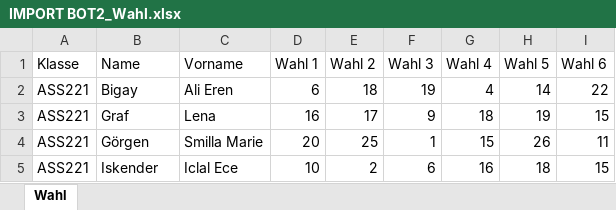
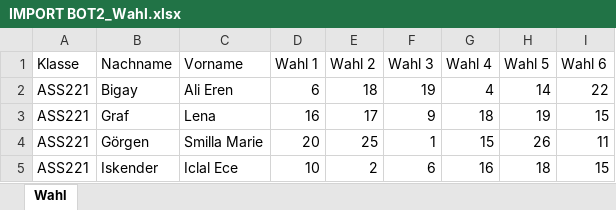
Before and after one commit to AkitoTheDuck/eventplanner, an Excel workbook: ressources/import/IMPORT BOT2_Wahl.xlsx, sheet Wahl, drawn as a sheet; only a part is shown; values as stored, in another font and other column widths than the file's, no borders; the diff names each change by its address in the sheet, - before the commit and + after, or states it on an @@ line.

```diff
--- a/ressources/import/IMPORT BOT2_Wahl.xlsx (sheet Wahl)
+++ b/ressources/import/IMPORT BOT2_Wahl.xlsx (sheet Wahl)
-B1: Name
+B1: Nachname
```
Also changed, not shown: ressources/import/2024/Wahl BOT 23_24.xlsx, 2 other files.
